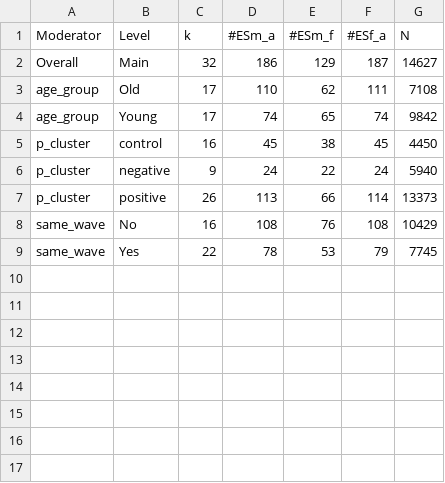
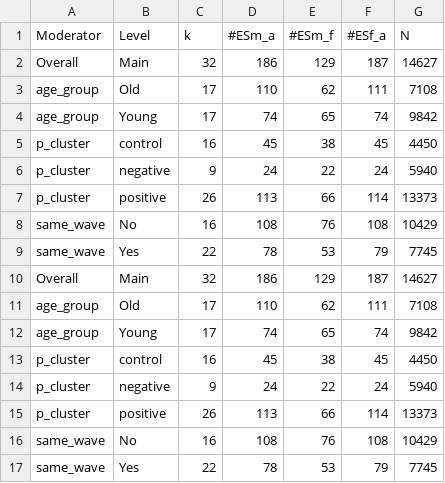
Before and after one commit to cjvanlissa/storm_meta_father_mother, a CSV file: table23.csv, drawn as a sheet; the diff names each change by its address in the sheet, - before the commit and + after, or states it on an @@ line.

```diff
--- a/table23.csv
+++ b/table23.csv
+row 10: Overall | Main | 32 | 186 | 129 | 187 | 14627
+row 11: age_group | Old | 17 | 110 | 62 | 111 | 7108
+row 12: age_group | Young | 17 | 74 | 65 | 74 | 9842
+row 13: p_cluster | control | 16 | 45 | 38 | 45 | 4450
+row 14: p_cluster | negative | 9 | 24 | 22 | 24 | 5940
+row 15: p_cluster | positive | 26 | 113 | 66 | 114 | 13373
+row 16: same_wave | No | 16 | 108 | 76 | 108 | 10429
+row 17: same_wave | Yes | 22 | 78 | 53 | 79 | 7745
```
Also changed, not shown: results_pcluster.csv, spss_data_descriptives.csv, 21 other files.
